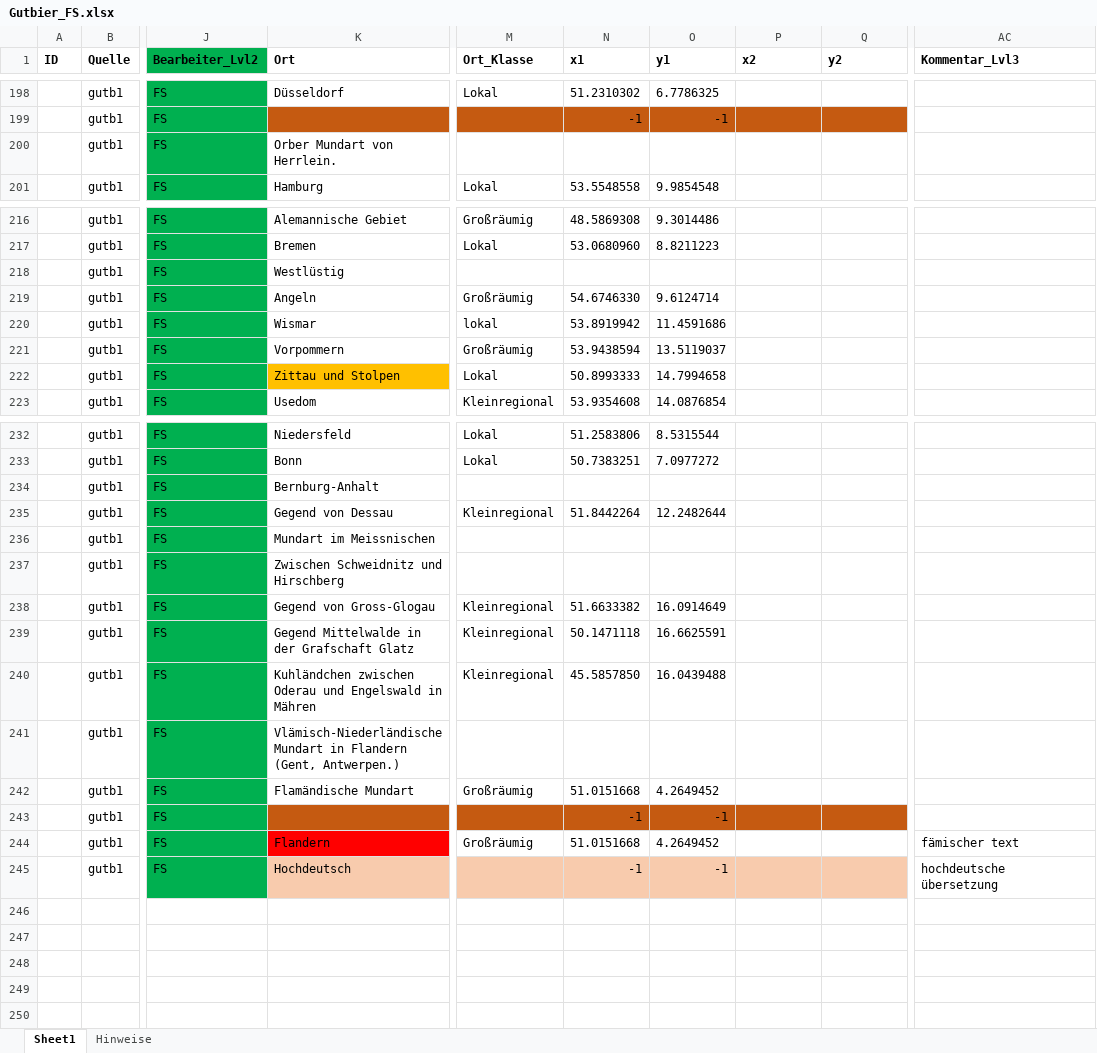
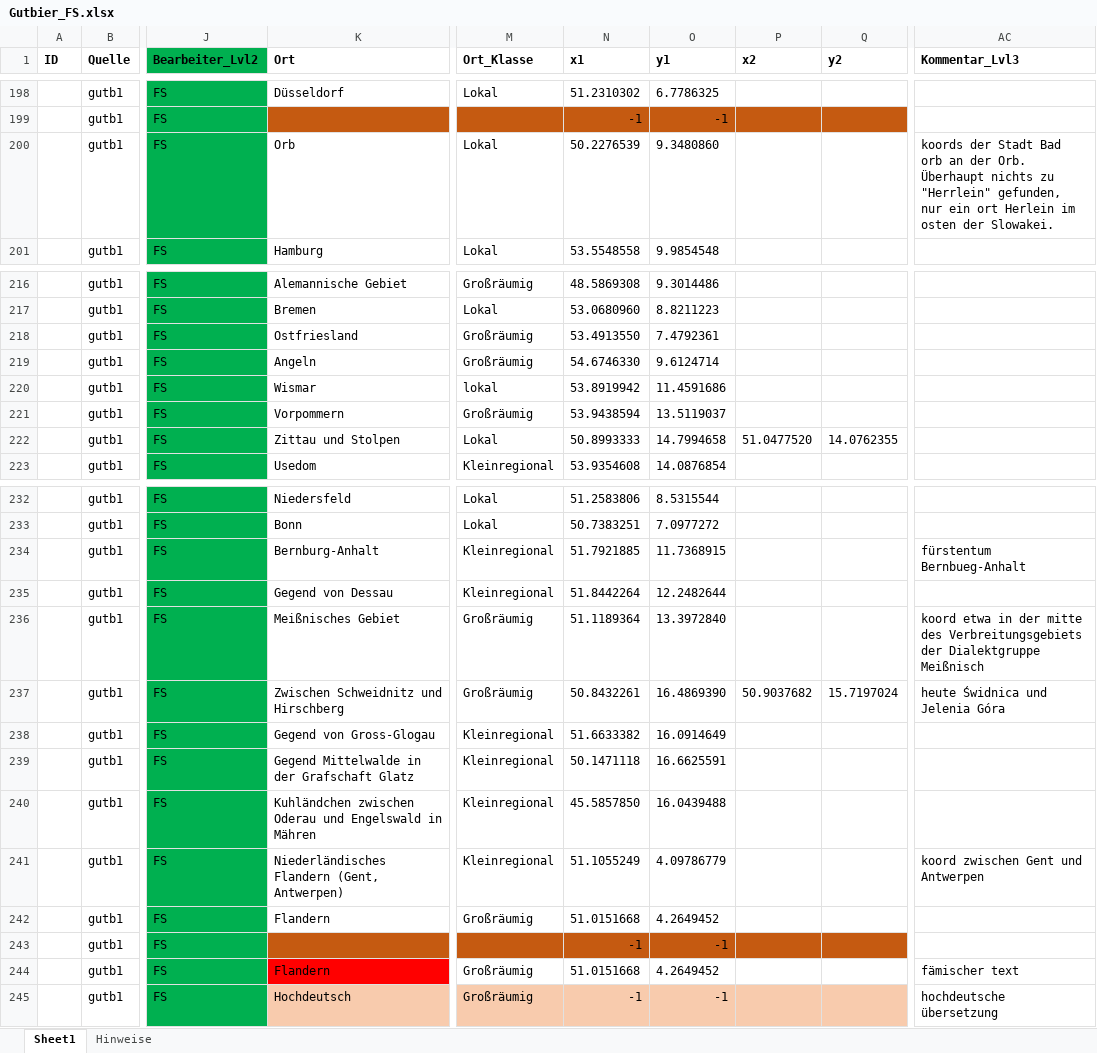
Before and after one commit to SchoenbergA/Akademie_Projekt, an Excel workbook: Datasets/Gutbier/Data/Gutbier_FS.xlsx, sheet Sheet1, drawn as a sheet; only a part is shown, gaps mark what is left out; values as stored, in another font and other column widths than the file's, no borders; the diff covers the shown part only; the diff names each change by its address in the sheet, - before the commit and + after, or states it on an @@ line.

Commit message:
gutbier fertig

```diff
--- a/Datasets/Gutbier/Data/Gutbier_FS.xlsx (sheet Sheet1)
+++ b/Datasets/Gutbier/Data/Gutbier_FS.xlsx (sheet Sheet1)
-K200 (Ort): Orber Mundart von Herrlein.
+K200 (Ort): Orb
-M200 (Ort_Klasse): (empty)
+M200 (Ort_Klasse): Lokal
-N200 (x1): (empty)
+N200 (x1): 50.2276539
-O200 (y1): (empty)
+O200 (y1): 9.3480860
-AC200 (Kommentar_Lvl3): (empty)
+AC200 (Kommentar_Lvl3): koords der Stadt Bad orb an der Orb. Überhaupt nichts zu "Herrlein" gefunden, nur ein ort Herlein im osten der Slowakei.
-K218 (Ort): Westlüstig
+K218 (Ort): Ostfriesland
-M218 (Ort_Klasse): (empty)
+M218 (Ort_Klasse): Großräumig
-N218 (x1): (empty)
+N218 (x1): 53.4913550
-O218 (y1): (empty)
+O218 (y1): 7.4792361
-K222 fill: #FFC000
+K222 fill: none
-P222 (x2): (empty)
+P222 (x2): 51.0477520
-Q222 (y2): (empty)
+Q222 (y2): 14.0762355
-M234 (Ort_Klasse): (empty)
+M234 (Ort_Klasse): Kleinregional
-N234 (x1): (empty)
+N234 (x1): 51.7921885
-O234 (y1): (empty)
+O234 (y1): 11.7368915
-AC234 (Kommentar_Lvl3): (empty)
+AC234 (Kommentar_Lvl3): fürstentum Bernbueg-Anhalt
-K236 (Ort): Mundart im Meissnischen
+K236 (Ort): Meißnisches Gebiet
-M236:M237 (Ort_Klasse): (empty)
+M236:M237 (Ort_Klasse): Großräumig
-N236 (x1): (empty)
+N236 (x1): 51.1189364
-O236 (y1): (empty)
+O236 (y1): 13.3972840
-AC236 (Kommentar_Lvl3): (empty)
+AC236 (Kommentar_Lvl3): koord etwa in der mitte des Verbreitungsgebiets der Dialektgruppe Meißnisch
-N237 (x1): (empty)
+N237 (x1): 50.8432261
-O237 (y1): (empty)
+O237 (y1): 16.4869390
-P237 (x2): (empty)
+P237 (x2): 50.9037682
-Q237 (y2): (empty)
+Q237 (y2): 15.7197024
-AC237 (Kommentar_Lvl3): (empty)
+AC237 (Kommentar_Lvl3): heute Świdnica und Jelenia Góra
-K241 (Ort): Vlämisch-Niederländische Mundart in Flandern (Gent, Antwerpen.)
+K241 (Ort): Niederländisches Flandern (Gent, Antwerpen)
-M241 (Ort_Klasse): (empty)
+M241 (Ort_Klasse): Kleinregional
-N241 (x1): (empty)
+N241 (x1): 51.1055249
-O241 (y1): (empty)
+O241 (y1): 4.09786779
-AC241 (Kommentar_Lvl3): (empty)
+AC241 (Kommentar_Lvl3): koord zwischen Gent und Antwerpen
-K242 (Ort): Flamändische Mundart
+K242 (Ort): Flandern
-M245 (Ort_Klasse): (empty)
+M245 (Ort_Klasse): Großräumig
```
Also changed, not shown: 5 edited cells and cell formats elsewhere in this sheet.
